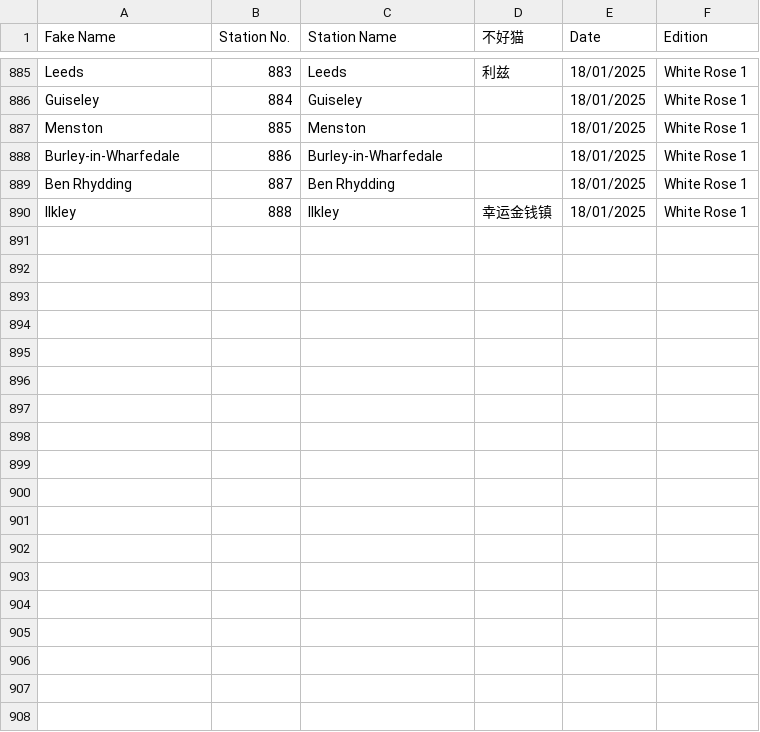
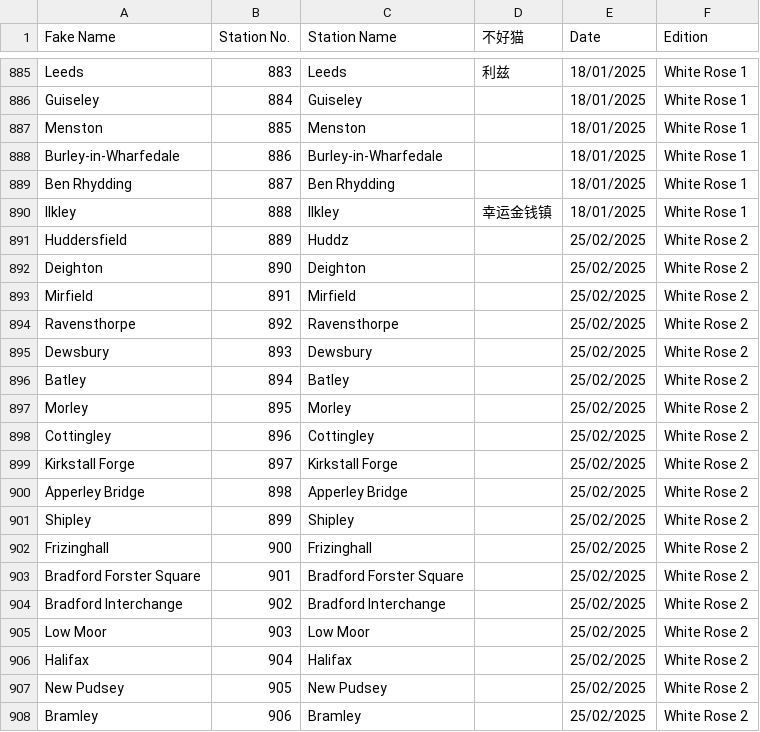
Before and after one commit to NuttyTrains/NuttyTrains.github.io, a CSV file: data/stations.csv, drawn as a sheet; only a part is shown, gaps mark what is left out; the diff names each change by its address in the sheet, - before the commit and + after, or states it on an @@ line.

Commit message:
White Rose 2 and Sampi 8

```diff
--- a/data/stations.csv
+++ b/data/stations.csv
+row 891: Huddersfield | 889 | Huddz |  | 25/02/2025 | White Rose 2
+row 892: Deighton | 890 | Deighton |  | 25/02/2025 | White Rose 2
+row 893: Mirfield | 891 | Mirfield |  | 25/02/2025 | White Rose 2
+row 894: Ravensthorpe | 892 | Ravensthorpe |  | 25/02/2025 | White Rose 2
+row 895: Dewsbury | 893 | Dewsbury |  | 25/02/2025 | White Rose 2
+row 896: Batley | 894 | Batley |  | 25/02/2025 | White Rose 2
+row 897: Morley | 895 | Morley |  | 25/02/2025 | White Rose 2
+row 898: Cottingley | 896 | Cottingley |  | 25/02/2025 | White Rose 2
+row 899: Kirkstall Forge | 897 | Kirkstall Forge |  | 25/02/2025 | White Rose 2
+row 900: Apperley Bridge | 898 | Apperley Bridge |  | 25/02/2025 | White Rose 2
+row 901: Shipley | 899 | Shipley |  | 25/02/2025 | White Rose 2
+row 902: Frizinghall | 900 | Frizinghall |  | 25/02/2025 | White Rose 2
+row 903: Bradford Forster Square | 901 | Bradford Forster Square |  | 25/02/2025 | White Rose 2
+row 904: Bradford Interchange | 902 | Bradford Interchange |  | 25/02/2025 | White Rose 2
+row 905: Low Moor | 903 | Low Moor |  | 25/02/2025 | White Rose 2
+row 906: Halifax | 904 | Halifax |  | 25/02/2025 | White Rose 2
+row 907: New Pudsey | 905 | New Pudsey |  | 25/02/2025 | White Rose 2
+row 908: Bramley | 906 | Bramley |  | 25/02/2025 | White Rose 2
```
Also changed, not shown: 8 other files.
